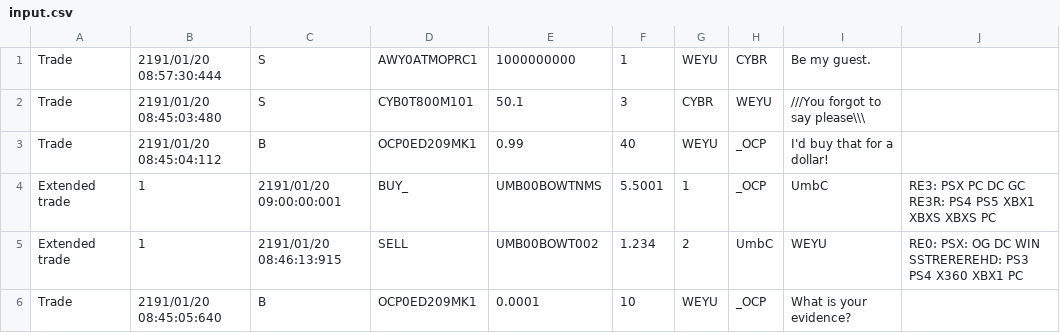
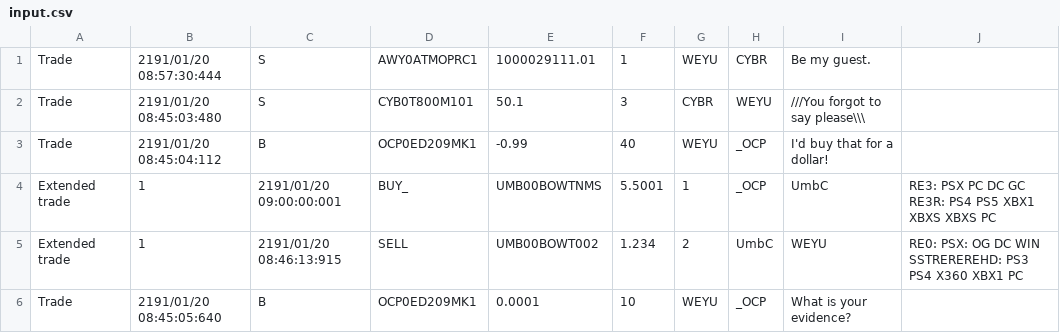
Before and after one commit to naa15/kotlinTask, a CSV file: input.csv, drawn as a sheet.

```diff
--- a/input.csv
+++ b/input.csv
@@ -1,4 +1,4 @@
-Trade,2191/01/20 08:57:30:444,S,AWY0ATMOPRC1,1000000000,1,WEYU,CYBR,Be my guest.,
+Trade,2191/01/20 08:57:30:444,S,AWY0ATMOPRC1,1000029111.01,1,WEYU,CYBR,Be my guest.,
 Trade,2191/01/20 08:45:03:480,S,CYB0T800M101,50.1,3,CYBR,WEYU,///You forgot to say please\\\,
-Trade,2191/01/20 08:45:04:112,B,OCP0ED209MK1,0.99,40,WEYU,_OCP,I'd buy that for a dollar!,
+Trade,2191/01/20 08:45:04:112,B,OCP0ED209MK1,-0.99,40,WEYU,_OCP,I'd buy that for a dollar!,
 Extended trade,1,2191/01/20 09:00:00:001,BUY_,UMB00BOWTNMS,5.5001,1,_OCP,UmbC,RE3:   PSX   PC   DC   GC RE3R:   PS4   PS5   XBX1   XBXS   XBXS   PC
```
Also changed, not shown: 4 other files.
